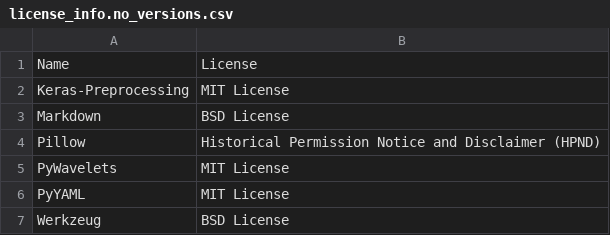
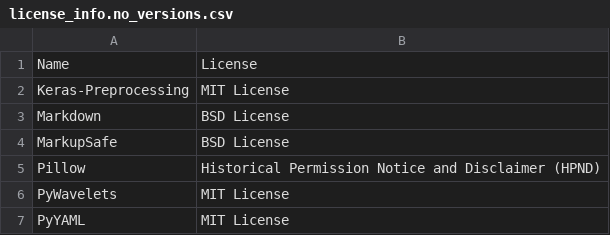
Before and after one commit to SeldonIO/alibi-detect, a CSV file: licenses/license_info.no_versions.csv, drawn as a sheet; only a part is shown; the shorter side is filled out with more unchanged rows.

```diff
--- a/licenses/license_info.no_versions.csv
+++ b/licenses/license_info.no_versions.csv
@@ -3,2 +3,3 @@
 "Markdown","BSD License"
+"MarkupSafe","BSD License"
 "Pillow","Historical Permission Notice and Disclaimer (HPND)"
```
Also changed, not shown: licenses/license_info.csv, 1 other file.
